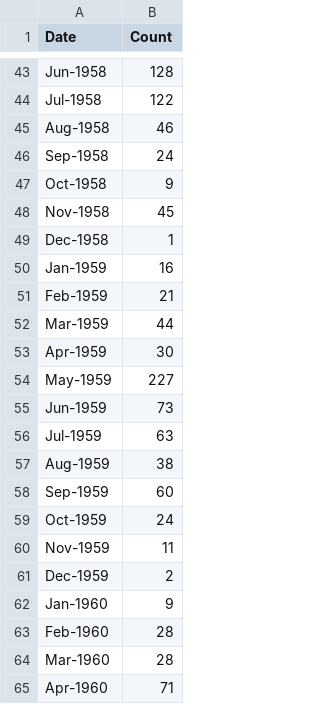
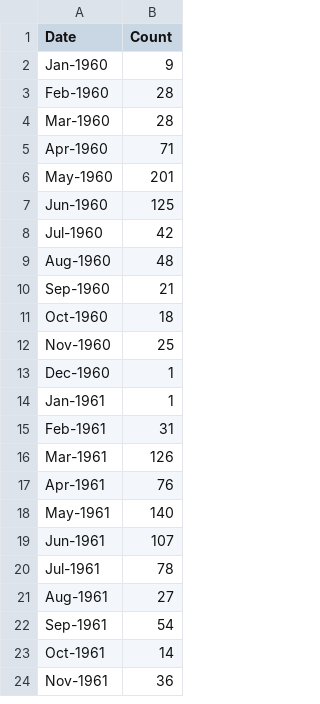
Before and after one commit to ManojP19/FIT3179, a CSV file: data/tornado_monthly_count.csv, drawn as a sheet; only a part is shown, gaps mark what is left out; the shorter side is filled out with more unchanged rows; the diff covers the shown part only; the diff names each change by its address in the sheet, - before the commit and + after, or states it on an @@ line.

Commit message:
Update tornado_monthly_count.csv

```diff
--- a/data/tornado_monthly_count.csv
+++ b/data/tornado_monthly_count.csv
-row 43: Jun-1958 | 128
-row 44: Jul-1958 | 122
-row 45: Aug-1958 | 46
-row 46: Sep-1958 | 24
-row 47: Oct-1958 | 9
-row 48: Nov-1958 | 45
-row 49: Dec-1958 | 1
-row 50: Jan-1959 | 16
-row 51: Feb-1959 | 21
-row 52: Mar-1959 | 44
-row 53: Apr-1959 | 30
-row 54: May-1959 | 227
-row 55: Jun-1959 | 73
-row 56: Jul-1959 | 63
-row 57: Aug-1959 | 38
-row 58: Sep-1959 | 60
-row 59: Oct-1959 | 24
-row 60: Nov-1959 | 11
-row 61: Dec-1959 | 2
```
Also changed, not shown: 41 removed rows elsewhere in this file.
